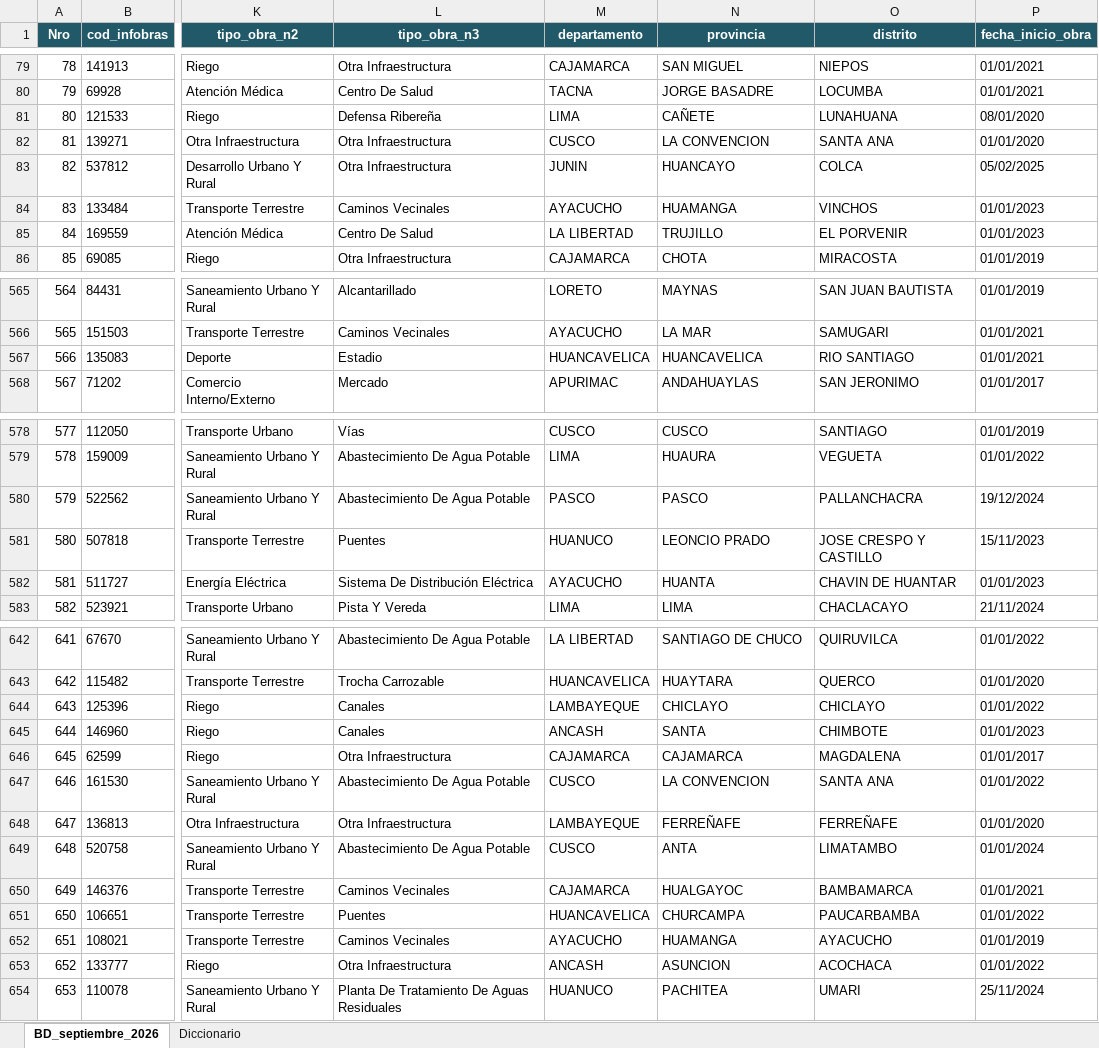
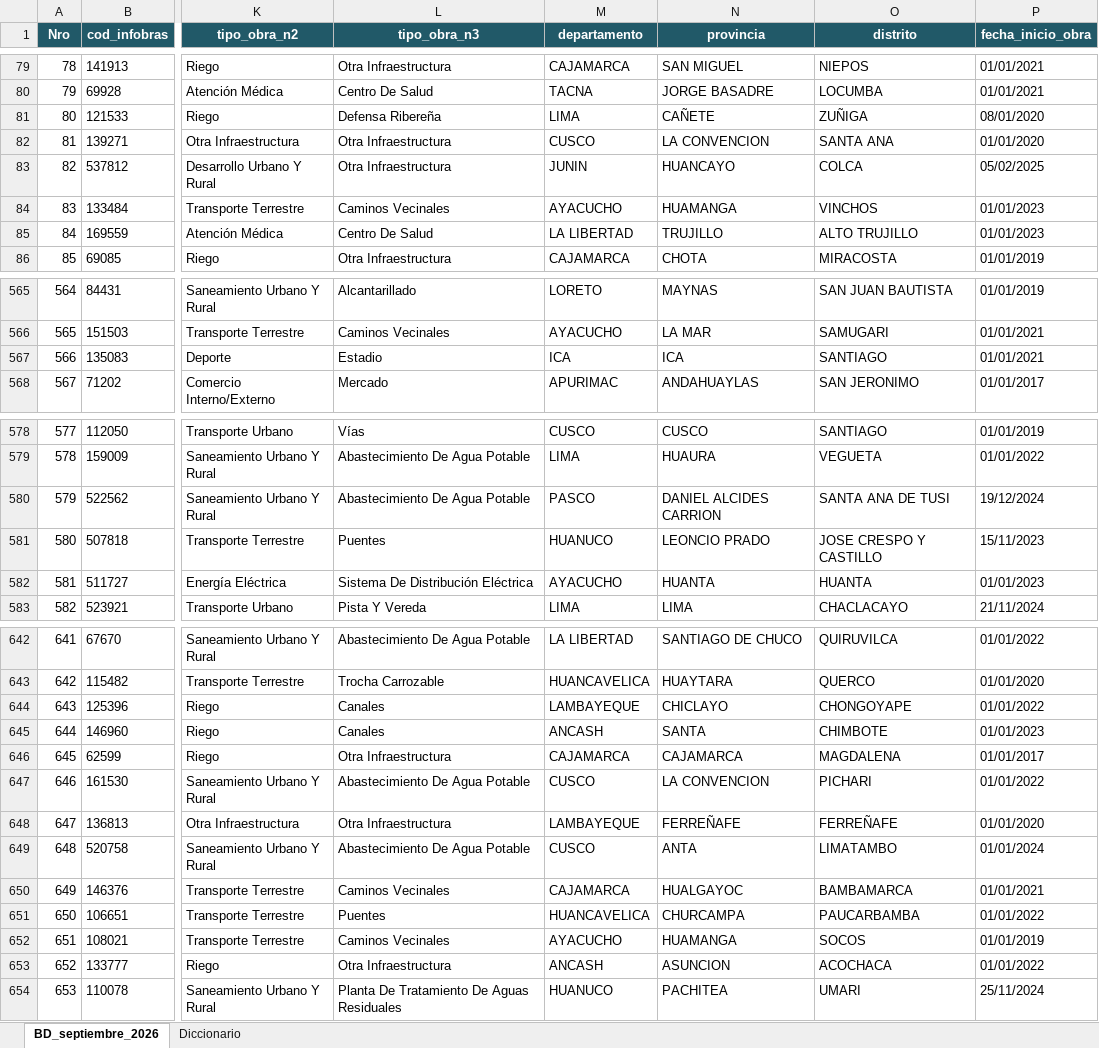
Before and after one commit to gfpsubnacional/Alertas-Obras-Paralizadas-en-Per-, an Excel workbook: BD_OBRAS_PARALIZADAS_SEPTIEMBRE_2026.xlsx, sheet BD_septiembre_2026, drawn as a sheet; only a part is shown, gaps mark what is left out; values as stored, in another font and other column widths than the file's, no borders; table styles not drawn; the diff covers the shown part only; the diff names each change by its address in the sheet, - before the commit and + after, or states it on an @@ line.

```diff
--- a/BD_OBRAS_PARALIZADAS_SEPTIEMBRE_2026.xlsx (sheet BD_septiembre_2026)
+++ b/BD_OBRAS_PARALIZADAS_SEPTIEMBRE_2026.xlsx (sheet BD_septiembre_2026)
-O81 (distrito): LUNAHUANA
+O81 (distrito): ZUÑIGA
-O85 (distrito): EL PORVENIR
+O85 (distrito): ALTO TRUJILLO
-M567 (departamento): HUANCAVELICA
+M567 (departamento): ICA
-N567 (provincia): HUANCAVELICA
+N567 (provincia): ICA
-O567 (distrito): RIO SANTIAGO
+O567 (distrito): SANTIAGO
-N580 (provincia): PASCO
+N580 (provincia): DANIEL ALCIDES CARRION
-O580 (distrito): PALLANCHACRA
+O580 (distrito): SANTA ANA DE TUSI
-O582 (distrito): CHAVIN DE HUANTAR
+O582 (distrito): HUANTA
-O644 (distrito): CHICLAYO
+O644 (distrito): CHONGOYAPE
-O647 (distrito): SANTA ANA
+O647 (distrito): PICHARI
-O652 (distrito): AYACUCHO
+O652 (distrito): SOCOS
```
Also changed, not shown: 59 edited cells elsewhere in this sheet, sheet Diccionario, 5 other files.
